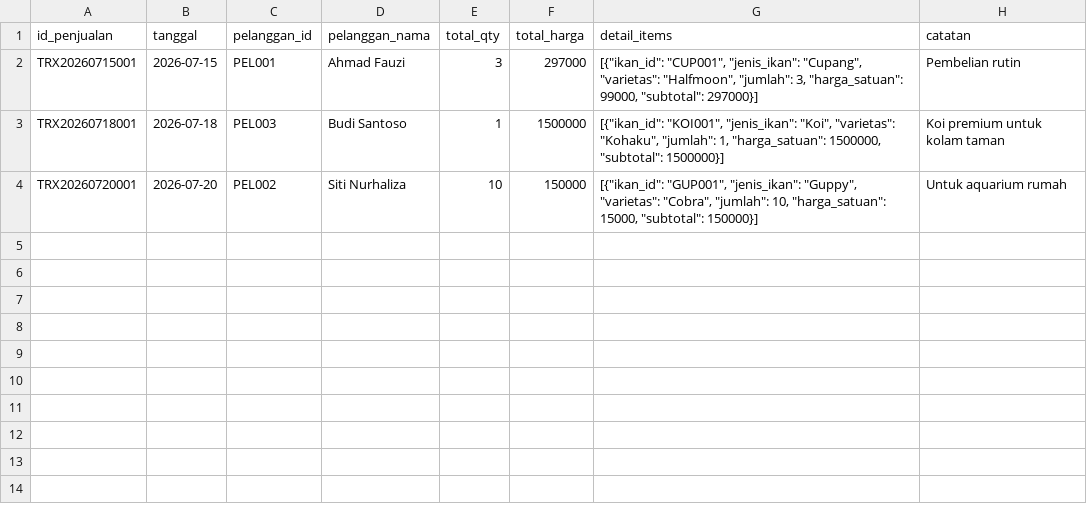
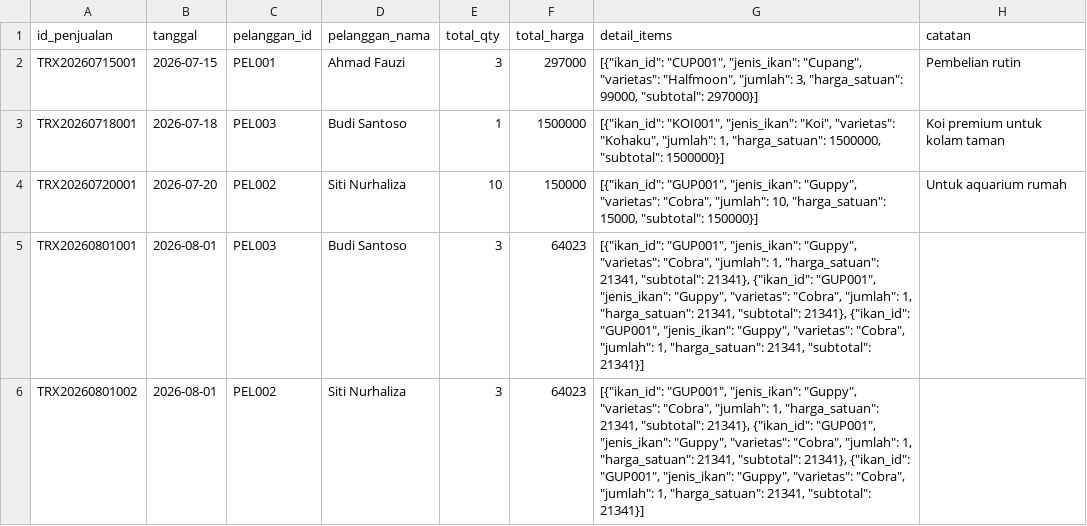
Before and after one commit to DarulQutni-Q/Hiaskan, a CSV file: data/penjualan.csv, drawn as a sheet; the diff names each change by its address in the sheet, - before the commit and + after, or states it on an @@ line.

Commit message:
fix penjualan bug feature

```diff
--- a/data/penjualan.csv
+++ b/data/penjualan.csv
+row 5: TRX20260801001 | 2026-08-01 | PEL003 | Budi Santoso | 3 | 64023 | [{"ikan_id": "GUP001", "jenis_ikan": "Guppy", "varietas": "Cobra", "jumlah": 1, "harga_satuan": 21341, "subtotal": 21341}, {"ikan_id": "GUP001", "jenis_ikan": "Guppy", "varietas": "Cobra", "jumlah": 1, "harga_satuan": 21341, "subtotal": 21341}, {"ikan_id": "GUP001", "jenis_ikan": "Guppy", "varietas": "Cobra", "jumlah": 1, "harga_satuan": 21341, "subtotal": 21341}]
+row 6: TRX20260801002 | 2026-08-01 | PEL002 | Siti Nurhaliza | 3 | 64023 | [{"ikan_id": "GUP001", "jenis_ikan": "Guppy", "varietas": "Cobra", "jumlah": 1, "harga_satuan": 21341, "subtotal": 21341}, {"ikan_id": "GUP001", "jenis_ikan": "Guppy", "varietas": "Cobra", "jumlah": 1, "harga_satuan": 21341, "subtotal": 21341}, {"ikan_id": "GUP001", "jenis_ikan": "Guppy", "varietas": "Cobra", "jumlah": 1, "harga_satuan": 21341, "subtotal": 21341}]
```
Also changed, not shown: 6 other files.
